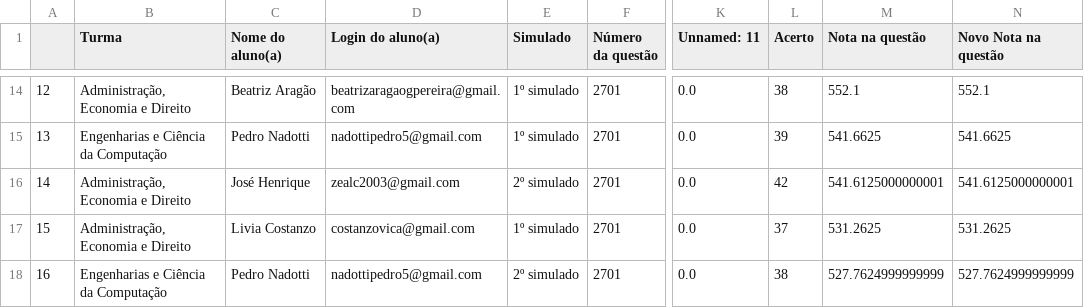
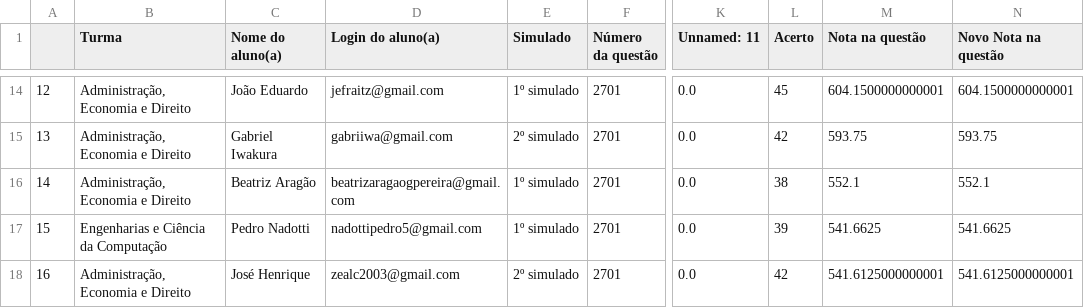
Before and after one commit to padre-alexandre/Simulado-1-fase-Insper-2024-1, a CSV file: resultado_compilado.csv, drawn as a sheet; only a part is shown, gaps mark what is left out; the diff covers the shown part only; the diff names each change by its address in the sheet, - before the commit and + after, or states it on an @@ line.

```diff
--- a/resultado_compilado.csv
+++ b/resultado_compilado.csv
-C14 (Nome do aluno(a)): Beatriz Aragão
+C14 (Nome do aluno(a)): João Eduardo
-D14 (Login do aluno(a)): beatrizaragaogpereira@gmail.com
+D14 (Login do aluno(a)): jefraitz@gmail.com
-L14 (Acerto): 38
+L14 (Acerto): 45
-M14 (Nota na questão): 552.1
+M14 (Nota na questão): 604.1500000000001
-N14 (Novo Nota na questão): 552.1
+N14 (Novo Nota na questão): 604.1500000000001
-B15 (Turma): Engenharias e Ciência da Computação
+B15 (Turma): Administração, Economia e Direito
-C15 (Nome do aluno(a)): Pedro Nadotti
+C15 (Nome do aluno(a)): Gabriel Iwakura
-D15 (Login do aluno(a)): nadottipedro5@gmail.com
+D15 (Login do aluno(a)): gabriiwa@gmail.com
-E15 (Simulado): 1º simulado
+E15 (Simulado): 2º simulado
-L15 (Acerto): 39
+L15 (Acerto): 42
-M15 (Nota na questão): 541.6625
+M15 (Nota na questão): 593.75
-N15 (Novo Nota na questão): 541.6625
+N15 (Novo Nota na questão): 593.75
-C16 (Nome do aluno(a)): José Henrique
+C16 (Nome do aluno(a)): Beatriz Aragão
-D16 (Login do aluno(a)): zealc2003@gmail.com
+D16 (Login do aluno(a)): beatrizaragaogpereira@gmail.com
-E16 (Simulado): 2º simulado
+E16 (Simulado): 1º simulado
-L16 (Acerto): 42
+L16 (Acerto): 38
-M16 (Nota na questão): 541.6125000000001
+M16 (Nota na questão): 552.1
-N16 (Novo Nota na questão): 541.6125000000001
+N16 (Novo Nota na questão): 552.1
-B17 (Turma): Administração, Economia e Direito
+B17 (Turma): Engenharias e Ciência da Computação
-C17 (Nome do aluno(a)): Livia Costanzo
+C17 (Nome do aluno(a)): Pedro Nadotti
-D17 (Login do aluno(a)): costanzovica@gmail.com
+D17 (Login do aluno(a)): nadottipedro5@gmail.com
-L17 (Acerto): 37
+L17 (Acerto): 39
-M17 (Nota na questão): 531.2625
+M17 (Nota na questão): 541.6625
-N17 (Novo Nota na questão): 531.2625
+N17 (Novo Nota na questão): 541.6625
-B18 (Turma): Engenharias e Ciência da Computação
+B18 (Turma): Administração, Economia e Direito
-C18 (Nome do aluno(a)): Pedro Nadotti
+C18 (Nome do aluno(a)): José Henrique
-D18 (Login do aluno(a)): nadottipedro5@gmail.com
+D18 (Login do aluno(a)): zealc2003@gmail.com
-L18 (Acerto): 38
+L18 (Acerto): 42
-M18 (Nota na questão): 527.7624999999999
+M18 (Nota na questão): 541.6125000000001
-N18 (Novo Nota na questão): 527.7624999999999
+N18 (Novo Nota na questão): 541.6125000000001
```
Also changed, not shown: 116 edited cells elsewhere in this file, resultado1fase.csv.
